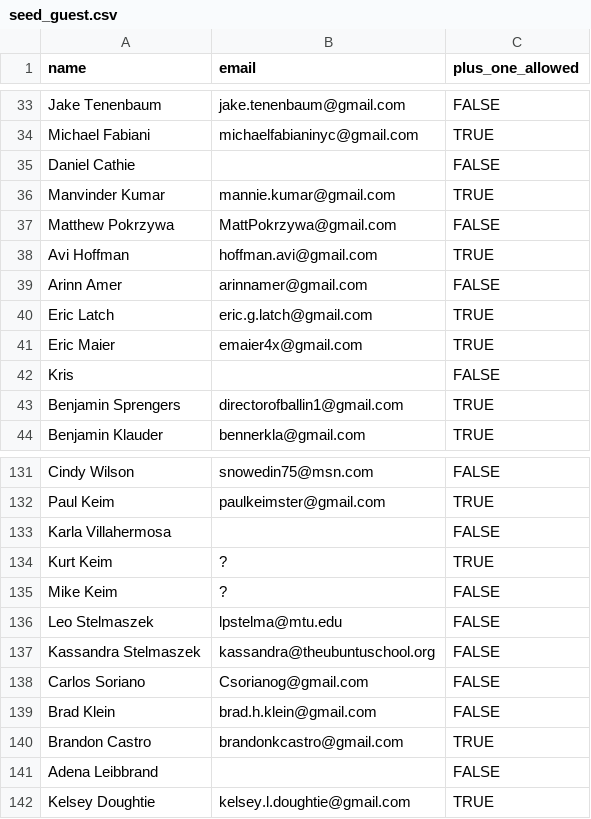
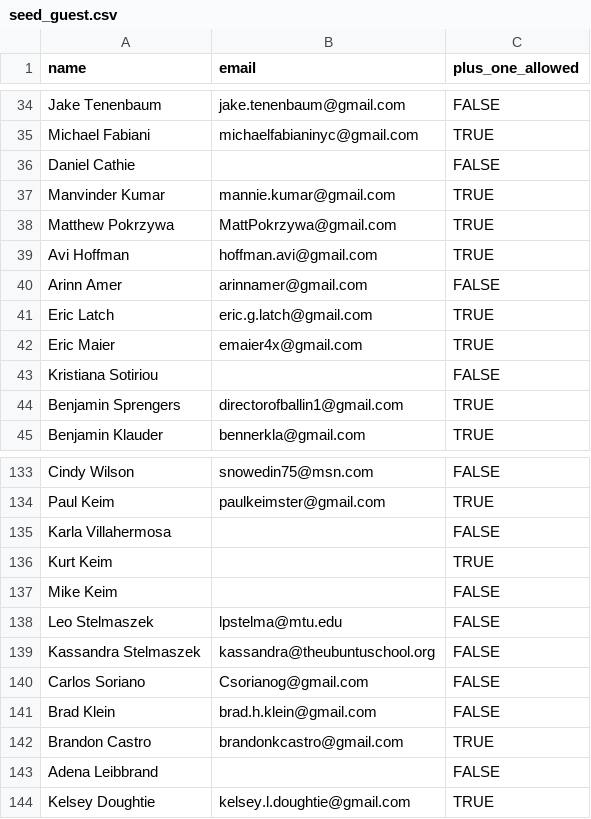
Before and after one commit to brynn/wedding-be, a CSV file: db/seed_guest.csv, drawn as a sheet; only a part is shown, gaps mark what is left out; the diff covers the shown part only.

```diff
--- a/db/seed_guest.csv
+++ b/db/seed_guest.csv
@@ -36,3 +37,3 @@ Daniel Cathie,,FALSE
 Manvinder Kumar,mannie.kumar@gmail.com,TRUE
-Matthew Pokrzywa,MattPokrzywa@gmail.com ,FALSE
+Matthew Pokrzywa,MattPokrzywa@gmail.com ,TRUE
 Avi Hoffman,hoffman.avi@gmail.com,TRUE
@@ -41,3 +42,3 @@ Eric Latch,eric.g.latch@gmail.com,TRUE
 Eric Maier,emaier4x@gmail.com,TRUE
-Kris,,FALSE
+Kristiana Sotiriou,,FALSE
 Benjamin Sprengers,directorofballin1@gmail.com,TRUE
@@ -133,4 +135,4 @@ Paul Keim,paulkeimster@gmail.com,TRUE
 Karla Villahermosa,,FALSE
-Kurt Keim,?,TRUE
-Mike Keim,?,FALSE
+Kurt Keim,,TRUE
+Mike Keim,,FALSE
 Leo Stelmaszek,lpstelma@mtu.edu,FALSE
```
Also changed, not shown: 14 added rows, 4 removed rows and 18 edited cells elsewhere in this file, 2 other files.
